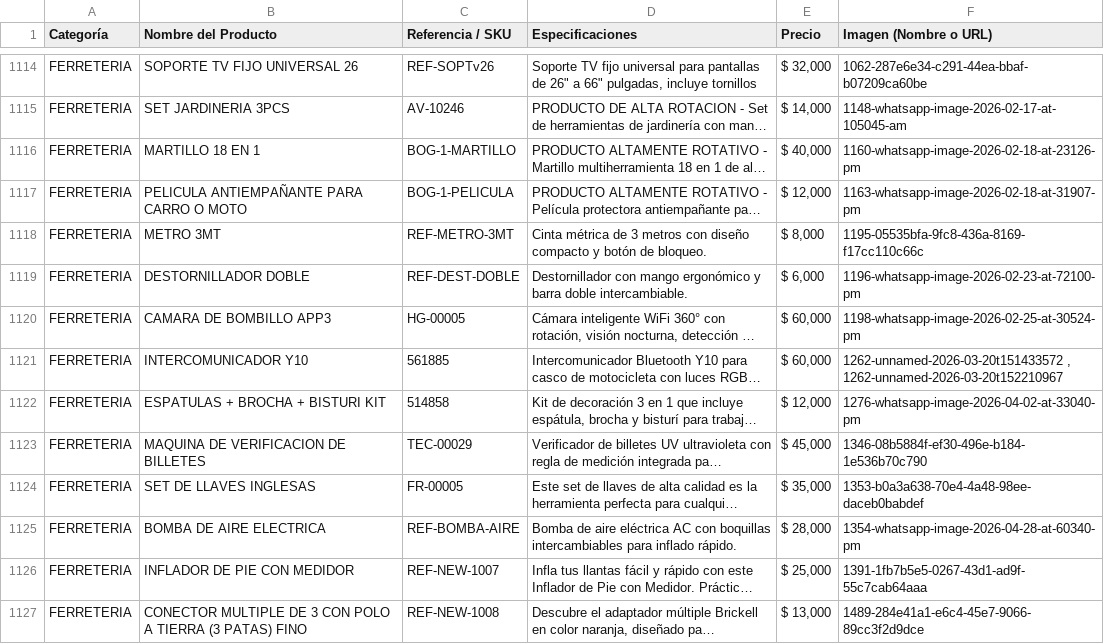
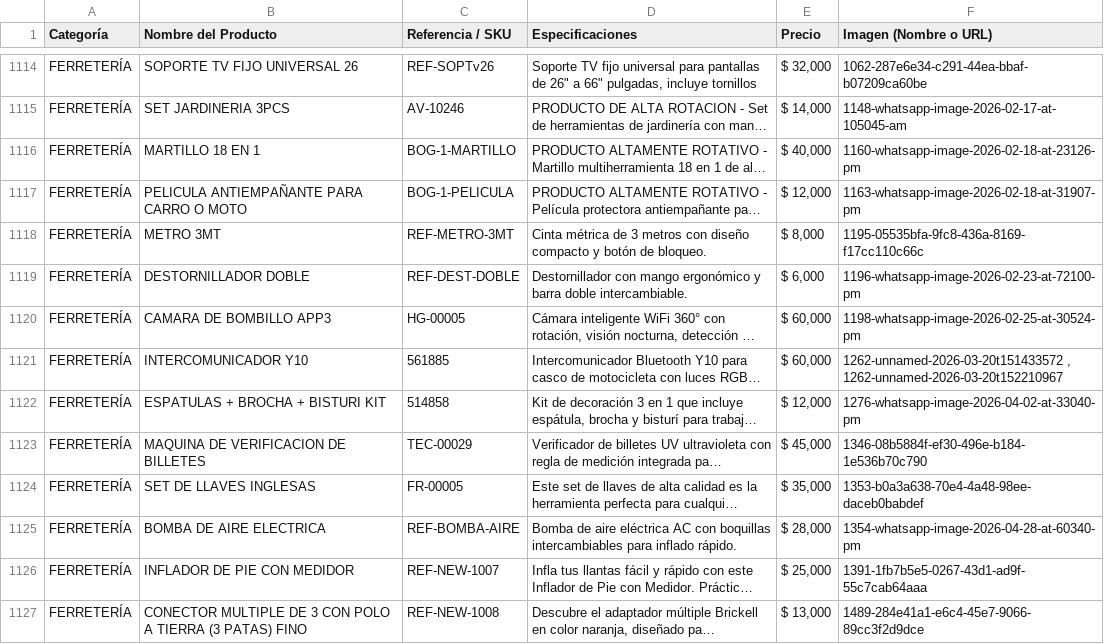
Before and after one commit to ChaChis05/glow-go, a CSV file: catalogo.csv, drawn as a sheet; only a part is shown, gaps mark what is left out; long unchanged cells end in …; the diff covers the shown part only; the diff names each change by its address in the sheet, - before the commit and + after, or states it on an @@ line.

```diff
--- a/catalogo.csv
+++ b/catalogo.csv
-A1114:A1127 (Categoría): FERRETERIA
+A1114:A1127 (Categoría): FERRETERÍA
```
Also changed, not shown: 89 edited cells elsewhere in this file.
